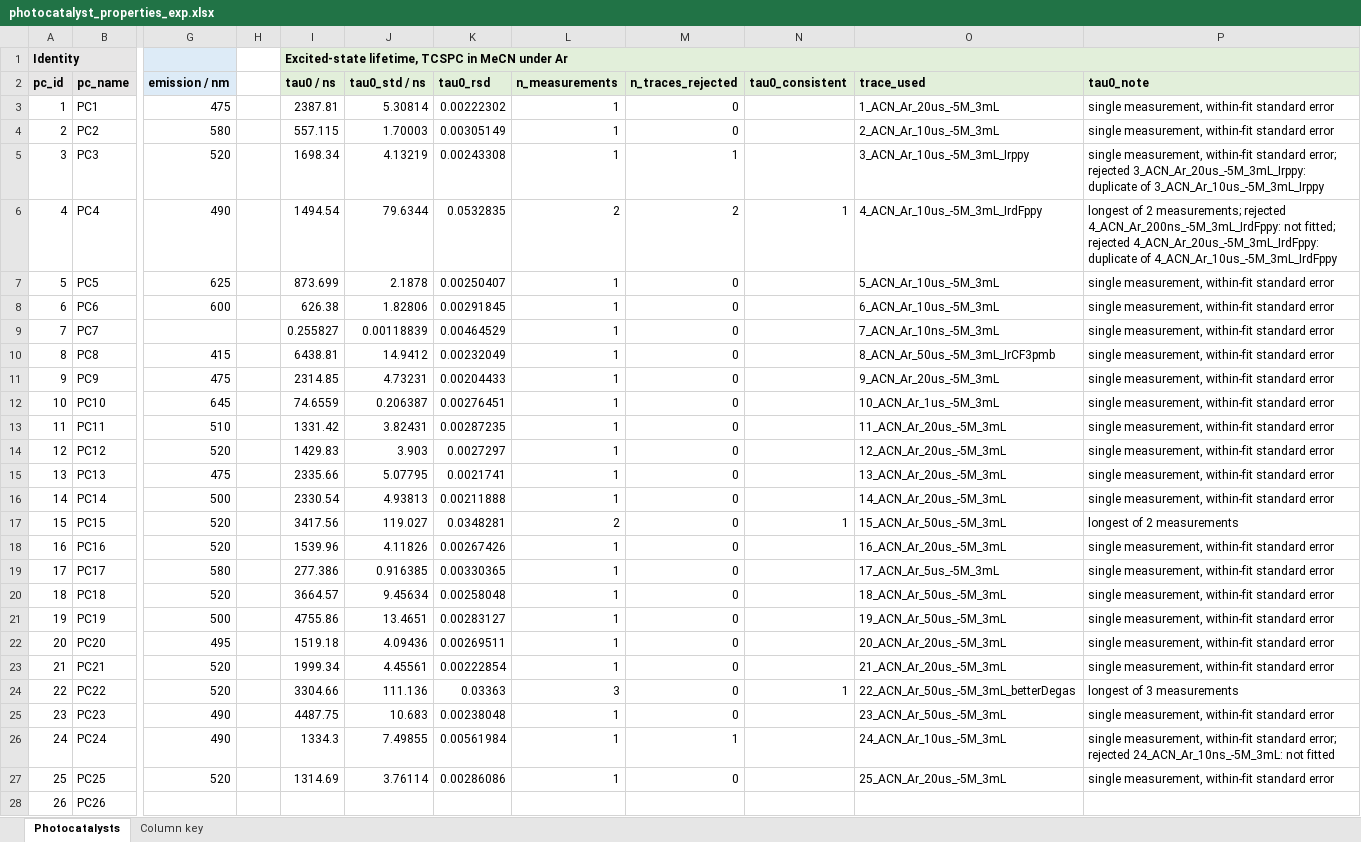
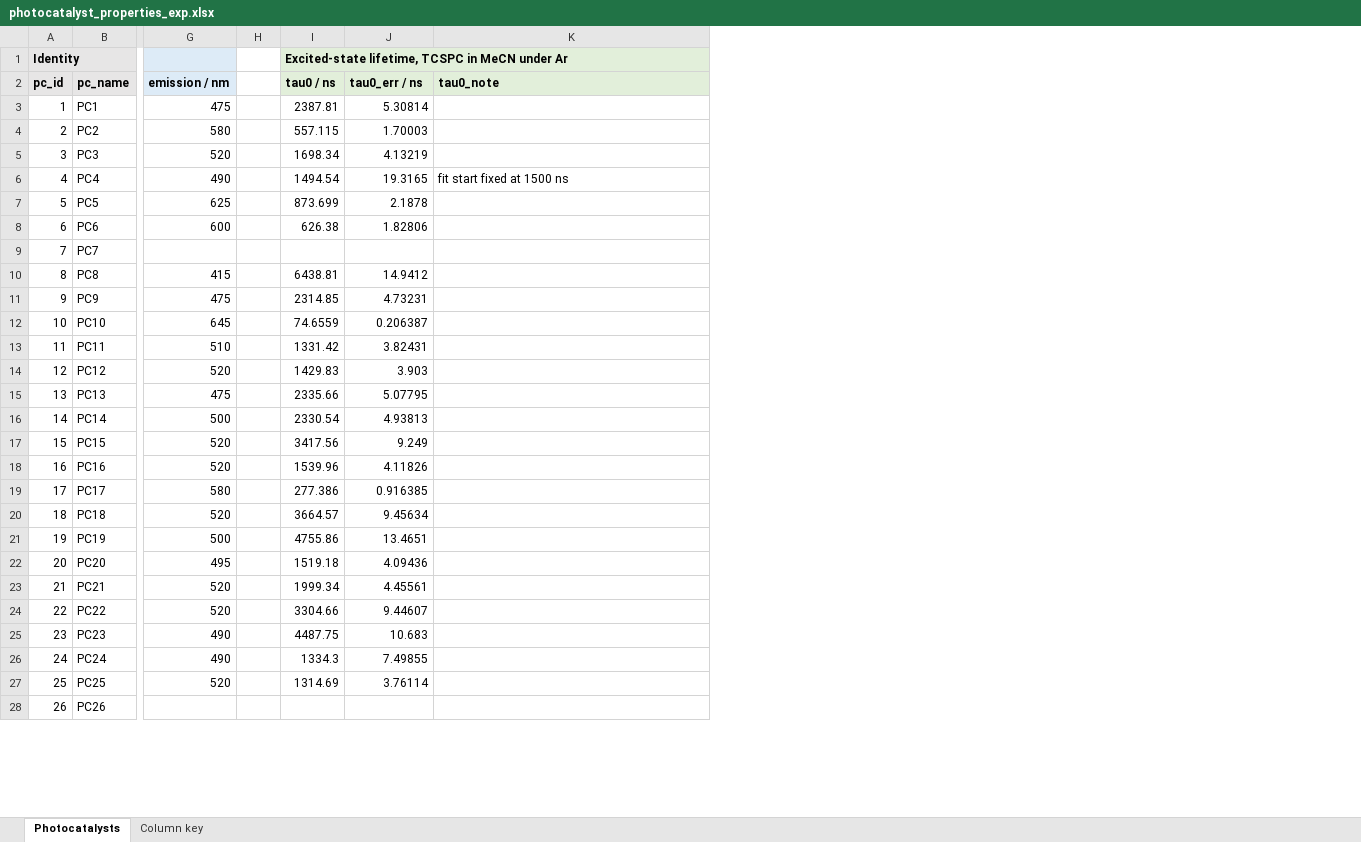
Before and after one commit to niklashoelter/MarcusEnTdecker, an Excel workbook: data/experimental_data_processed/photocatalyst_properties_exp.xlsx, sheet Photocatalysts, drawn as a sheet; only a part is shown, gaps mark what is left out; values as stored, in another font and other column widths than the file's, no borders; removed rows and columns are numbered as before the commit, all else as after; the diff covers the shown part only; the diff names each change by its address in the sheet, - before the commit and + after, or states it on an @@ line.

Commit message:
Keep one lifetime trace per photocatalyst, named PC<n>
The TCSPC folder now holds exactly one trace per photocatalyst, as PC<n>.txt
and PC<n>.FL: the one behind each published lifetime. The alternative
traces, the second copies and PC7's lifetime are gone from the repository;
the originals stay in the parent project tree.

tau0 and its error are that trace's single-exponential fit and its
standard error, so lifetimes_tau0.py and its selection step are removed and
lifetimes_tcspc.py writes one row per photocatalyst. All 27 lifetimes and
their errors reproduce the published sheet to its two printed decimals.

pairs.csv carries tau0_err in place of tau0_rsd and tau0_consistent; no
lifetime, rate or benchmark result changes.

```diff
--- a/data/experimental_data_processed/photocatalyst_properties_exp.xlsx (sheet Photocatalysts)
+++ b/data/experimental_data_processed/photocatalyst_properties_exp.xlsx (sheet Photocatalysts)
-column K (tau0_rsd), rows 3-27: 0.00222302 | 0.00305149 | 0.00243308 | 0.0532835 | 0.00250407 | 0.00291845 | 0.00464529 | 0.00232049 | 0.00204433 | 0.00276451 | 0.00287235 | 0.0027297 | 0.0021741 | 0.00211888 | 0.0348281 | 0.00267426 | 0.00330365 | 0.00258048 | 0.00283127 | 0.00269511 | 0.00222854 | 0.03363 | 0.00238048 | 0.00561984 | 0.00286086
-column L (n_measurements), rows 3-27: 1 | 1 | 1 | 2 | 1 | 1 | 1 | 1 | 1 | 1 | 1 | 1 | 1 | 1 | 2 | 1 | 1 | 1 | 1 | 1 | 1 | 3 | 1 | 1 | 1
-column M (n_traces_rejected), rows 3-27: 0 | 0 | 1 | 2 | 0 | 0 | 0 | 0 | 0 | 0 | 0 | 0 | 0 | 0 | 0 | 0 | 0 | 0 | 0 | 0 | 0 | 0 | 0 | 1 | 0
-column N (tau0_consistent), rows 6-24: 1 |  |  |  |  |  |  |  |  |  |  | 1 |  |  |  |  |  |  | 1
-column O (trace_used), rows 3-27: 1_ACN_Ar_20us_-5M_3mL | 2_ACN_Ar_10us_-5M_3mL | 3_ACN_Ar_10us_-5M_3mL_Irppy | 4_ACN_Ar_10us_-5M_3mL_IrdFppy | 5_ACN_Ar_10us_-5M_3mL | 6_ACN_Ar_10us_-5M_3mL | 7_ACN_Ar_10ns_-5M_3mL | 8_ACN_Ar_50us_-5M_3mL_IrCF3pmb | 9_ACN_Ar_20us_-5M_3mL | 10_ACN_Ar_1us_-5M_3mL | 11_ACN_Ar_20us_-5M_3mL | 12_ACN_Ar_20us_-5M_3mL | 13_ACN_Ar_20us_-5M_3mL | 14_ACN_Ar_20us_-5M_3mL | 15_ACN_Ar_50us_-5M_3mL | 16_ACN_Ar_20us_-5M_3mL | 17_ACN_Ar_5us_-5M_3mL | 18_ACN_Ar_50us_-5M_3mL | 19_ACN_Ar_50us_-5M_3mL | 20_ACN_Ar_20us_-5M_3mL | 21_ACN_Ar_20us_-5M_3mL | 22_ACN_Ar_50us_-5M_3mL_betterDegas | 23_ACN_Ar_50us_-5M_3mL | 24_ACN_Ar_10us_-5M_3mL | 25_ACN_Ar_20us_-5M_3mL
-J2: tau0_std / ns
+J2: tau0_err / ns
-K3:K4 (tau0_note): single measurement, within-fit standard error
+K3:K4 (tau0_note): (empty)
-K5 (tau0_note): single measurement, within-fit standard error; rejected 3_ACN_Ar_20us_-5M_3mL_Irppy: duplicate of 3_ACN_Ar_10us_-5M_3mL_Irppy
+K5 (tau0_note): (empty)
-J6 (tau0_err / ns): 79.6344
+J6 (tau0_err / ns): 19.3165
-K6 (tau0_note): longest of 2 measurements; rejected 4_ACN_Ar_200ns_-5M_3mL_IrdFppy: not fitted; rejected 4_ACN_Ar_20us_-5M_3mL_IrdFppy: duplicate of 4_ACN_Ar_10us_-5M_3mL_IrdFppy
+K6 (tau0_note): fit start fixed at 1500 ns
-K7:K16 (tau0_note): single measurement, within-fit standard error
+K7:K16 (tau0_note): (empty)
-I9 (tau0 / ns): 0.255827
+I9 (tau0 / ns): (empty)
-J9 (tau0_err / ns): 0.00118839
+J9 (tau0_err / ns): (empty)
-J17 (tau0_err / ns): 119.027
+J17 (tau0_err / ns): 9.249
-K17 (tau0_note): longest of 2 measurements
+K17 (tau0_note): (empty)
-K18:K23 (tau0_note): single measurement, within-fit standard error
+K18:K23 (tau0_note): (empty)
-J24 (tau0_err / ns): 111.136
+J24 (tau0_err / ns): 9.44607
-K24 (tau0_note): longest of 3 measurements
+K24 (tau0_note): (empty)
-K25 (tau0_note): single measurement, within-fit standard error
+K25 (tau0_note): (empty)
-K26 (tau0_note): single measurement, within-fit standard error; rejected 24_ACN_Ar_10ns_-5M_3mL: not fitted
+K26 (tau0_note): (empty)
-K27 (tau0_note): single measurement, within-fit standard error
+K27 (tau0_note): (empty)
```
Also changed, not shown: 3 edited cells elsewhere in this sheet, sheet Column key, 10 other files.
